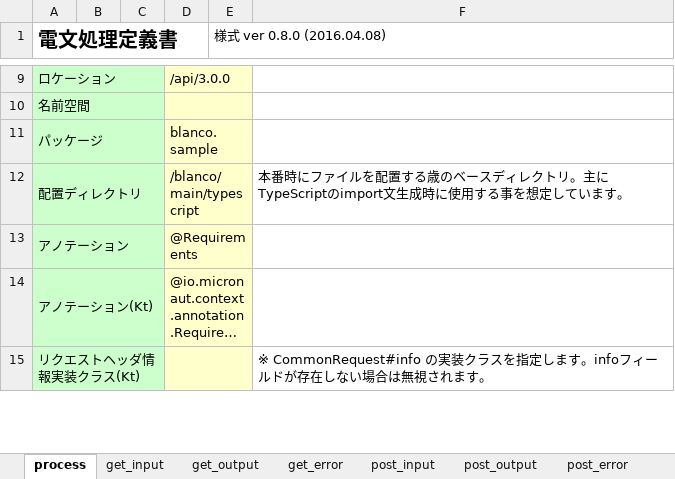
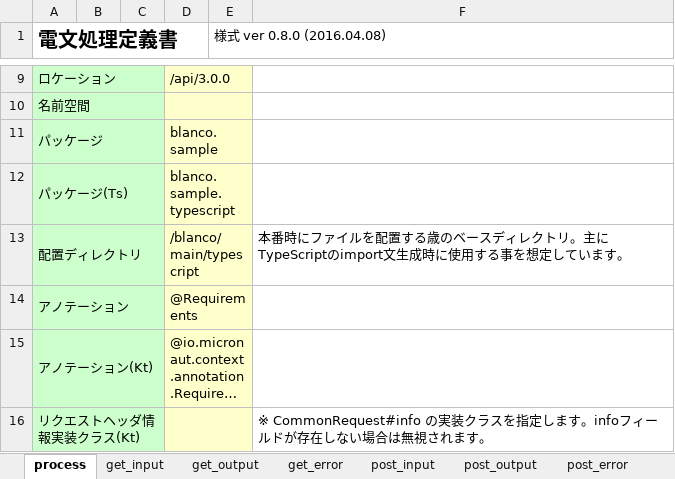
Before and after one commit to uedaueo/blancoRestGeneratorTs, an Excel workbook: meta/plainApi/BlancoApiPlainSample.xlsx, sheet process, drawn as a sheet; only a part is shown, gaps mark what is left out; long unchanged cells end in …; values as stored, in another font and other column widths than the file's, no borders; the diff names each change by its address in the sheet, - before the commit and + after, or states it on an @@ line.

```diff
--- a/meta/plainApi/BlancoApiPlainSample.xlsx (sheet process)
+++ b/meta/plainApi/BlancoApiPlainSample.xlsx (sheet process)
+row 12: パッケージ(Ts) |  |  | blanco.sample.typescript
```
Also changed, not shown: sheet get_output, sheet get_input, meta/program/BlancoRestGeneratorTsConstants.xlsx, 4 other files.
